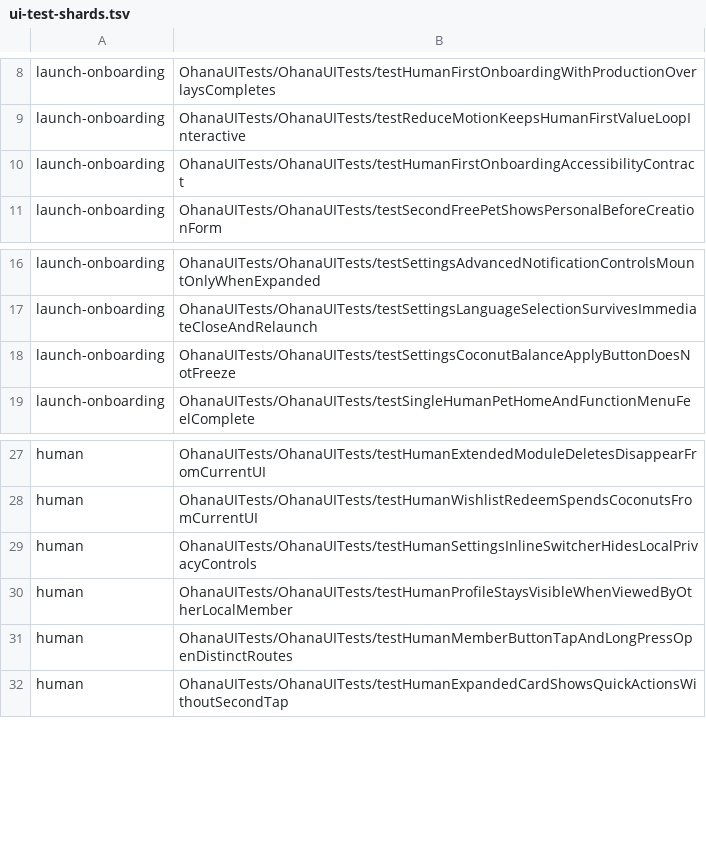
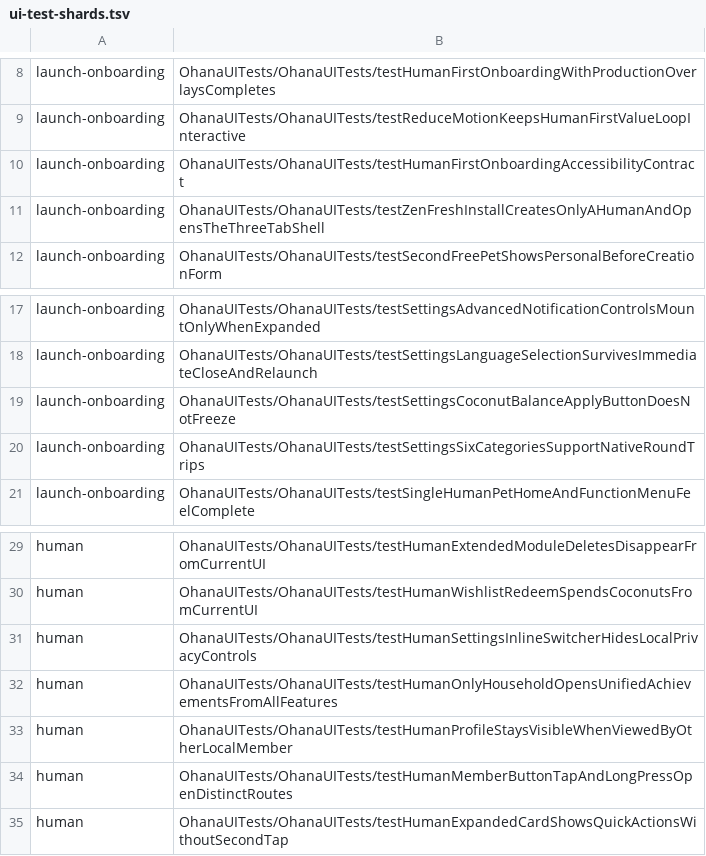
Before and after one commit to VeitL/Ohana, a TSV file: scripts/ui-test-shards.tsv, drawn as a sheet; only a part is shown, gaps mark what is left out.

```diff
--- a/scripts/ui-test-shards.tsv
+++ b/scripts/ui-test-shards.tsv
@@ -10,2 +10,3 @@ launch-onboarding	OhanaUITests/OhanaUITests/testReduceMotionKeepsHumanFirstValue
 launch-onboarding	OhanaUITests/OhanaUITests/testHumanFirstOnboardingAccessibilityContract
+launch-onboarding	OhanaUITests/OhanaUITests/testZenFreshInstallCreatesOnlyAHumanAndOpensTheThreeTabShell
 launch-onboarding	OhanaUITests/OhanaUITests/testSecondFreePetShowsPersonalBeforeCreationForm
@@ -18,2 +19,3 @@ launch-onboarding	OhanaUITests/OhanaUITests/testSettingsLanguageSelectionSurvive
 launch-onboarding	OhanaUITests/OhanaUITests/testSettingsCoconutBalanceApplyButtonDoesNotFreeze
+launch-onboarding	OhanaUITests/OhanaUITests/testSettingsSixCategoriesSupportNativeRoundTrips
 launch-onboarding	OhanaUITests/OhanaUITests/testSingleHumanPetHomeAndFunctionMenuFeelComplete
@@ -29,2 +31,3 @@ human	OhanaUITests/OhanaUITests/testHumanWishlistRedeemSpendsCoconutsFromCurrent
 human	OhanaUITests/OhanaUITests/testHumanSettingsInlineSwitcherHidesLocalPrivacyControls
+human	OhanaUITests/OhanaUITests/testHumanOnlyHouseholdOpensUnifiedAchievementsFromAllFeatures
 human	OhanaUITests/OhanaUITests/testHumanProfileStaysVisibleWhenViewedByOtherLocalMember
```
Also changed, not shown: 51 other files.
